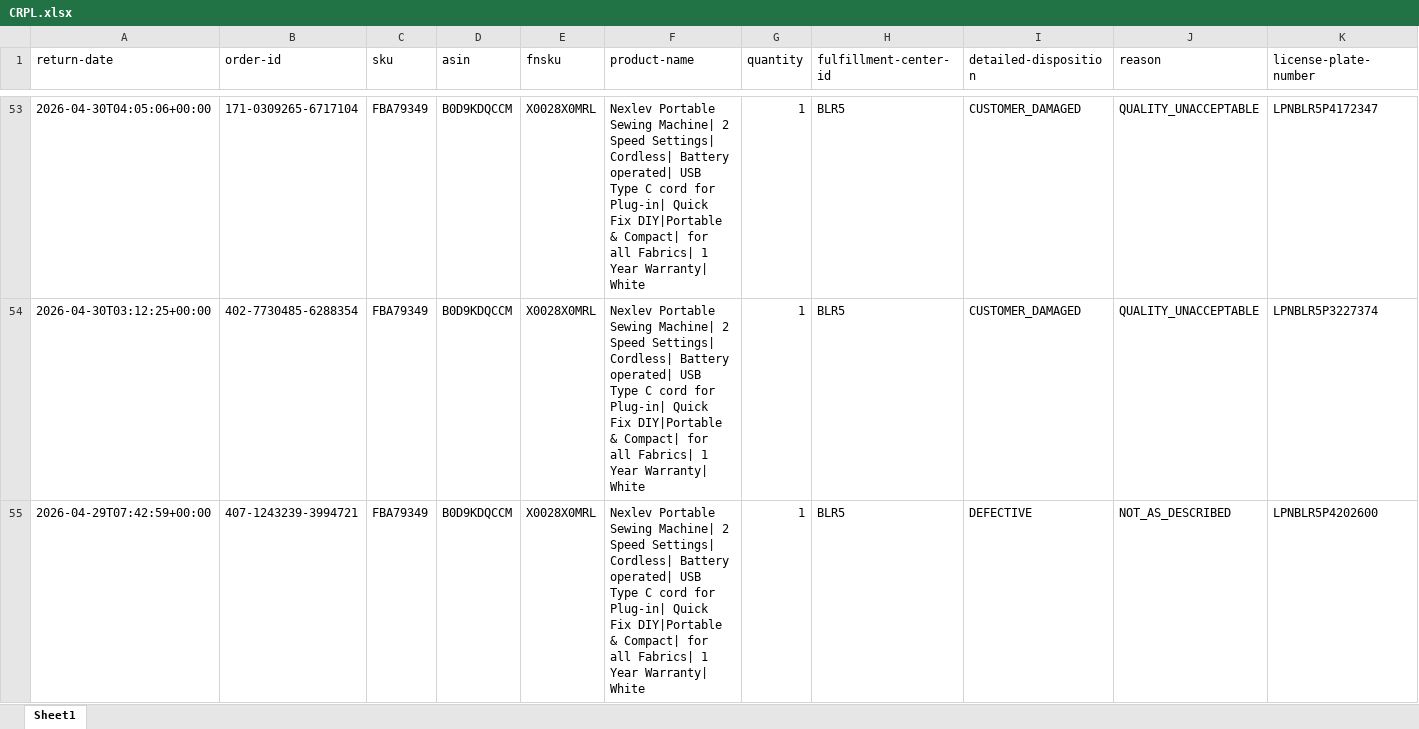
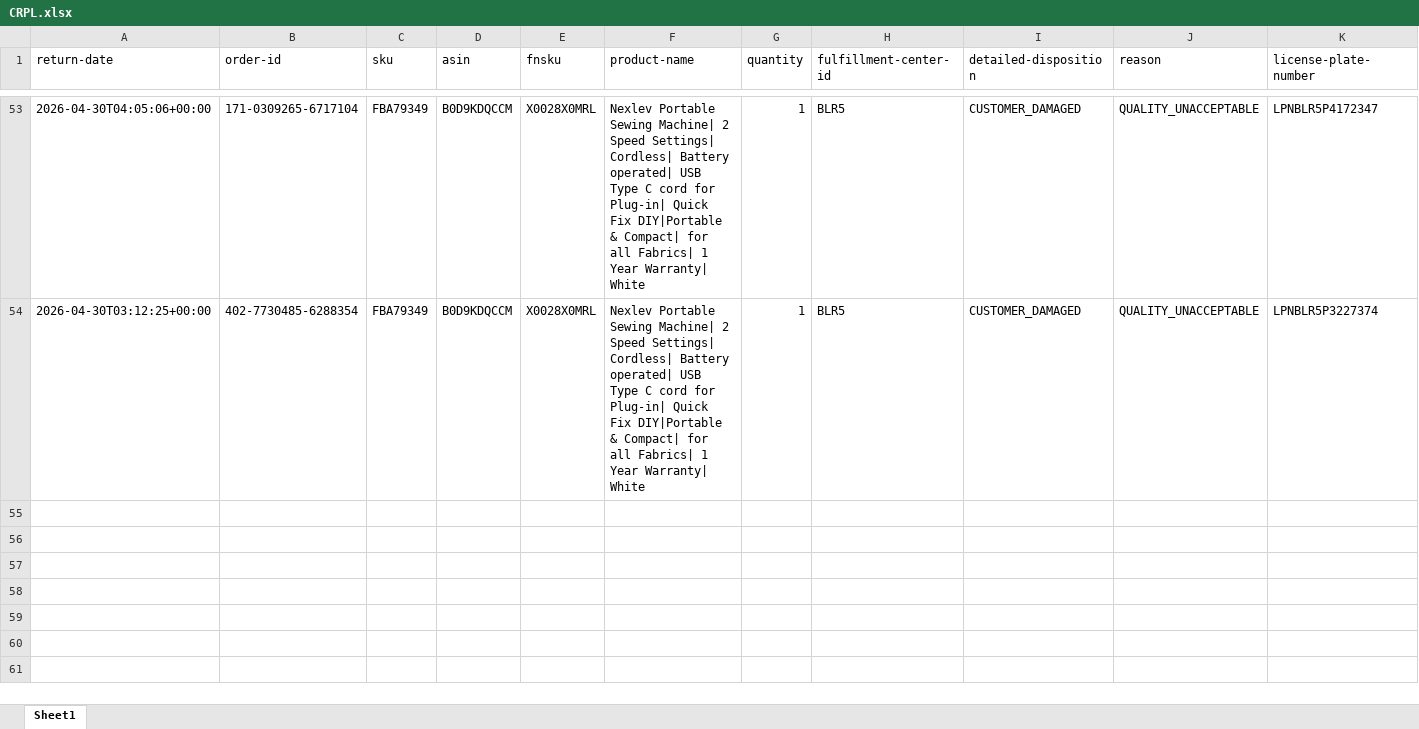
Before and after one commit to nitesh-lang/weekly-dashboard-fastapi, an Excel workbook: data/raw/returns/CRPL.xlsx, sheet Sheet1, drawn as a sheet; only a part is shown, gaps mark what is left out; values as stored, in another font and other column widths than the file's, no borders; rows hold the shown columns only; the diff names each change by its address in the sheet, - before the commit and + after, or states it on an @@ line.

```diff
--- a/data/raw/returns/CRPL.xlsx (sheet Sheet1)
+++ b/data/raw/returns/CRPL.xlsx (sheet Sheet1)
-row 55: 2026-04-29T07:42:59+00:00 | 407-1243239-3994721 | FBA79349 | B0D9KDQCCM | X0028X0MRL | Nexlev Portable Sewing Machine| 2 Speed Settings| Cordless| Battery operated| USB Type C cord for Plug-in| Quick Fix DIY|Portable & Compact| for all Fabrics| 1 Year Warranty| White | 1 | BLR5 | DEFECTIVE | NOT_AS_DESCRIBED | LPNBLR5P4202600
```
Also changed, not shown: data/raw/inventory/Week 30/Audio_Array/Seller FBA Inventory (SP-API).xlsx, data/raw/inventory/Week 30/Fossil/Seller FBA Inventory (SP-API).xlsx, 24 other files.
